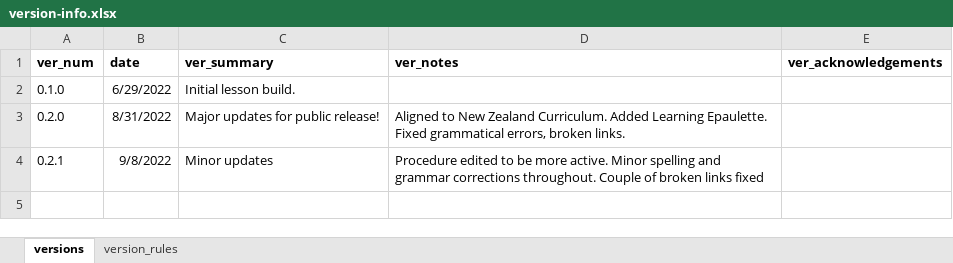
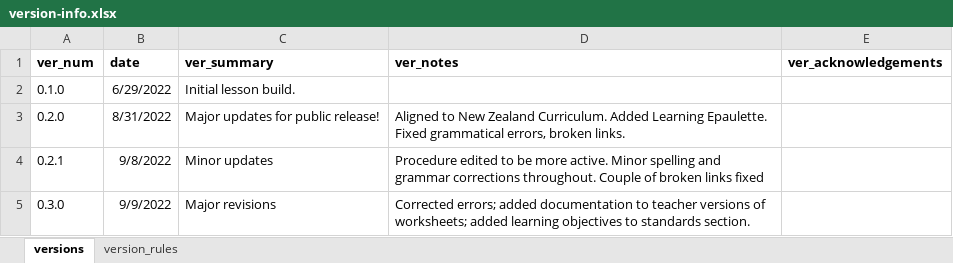
Before and after one commit to galacticpolymath/ColorfulSolns_en-US, an Excel workbook: meta/version-info.xlsx, sheet versions, drawn as a sheet; values as stored, in another font and other column widths than the file's, no borders; charts and pictures not drawn; the diff names each change by its address in the sheet, - before the commit and + after, or states it on an @@ line.

```diff
--- a/meta/version-info.xlsx (sheet versions)
+++ b/meta/version-info.xlsx (sheet versions)
+row 5: 0.3.0 | 9/9/2022 | Major revisions | Corrected errors; added documentation to teacher versions of worksheets; added learning objectives to standards section.
```
Also changed, not shown: meta/teaching-materials.xlsx, 5 other files.
